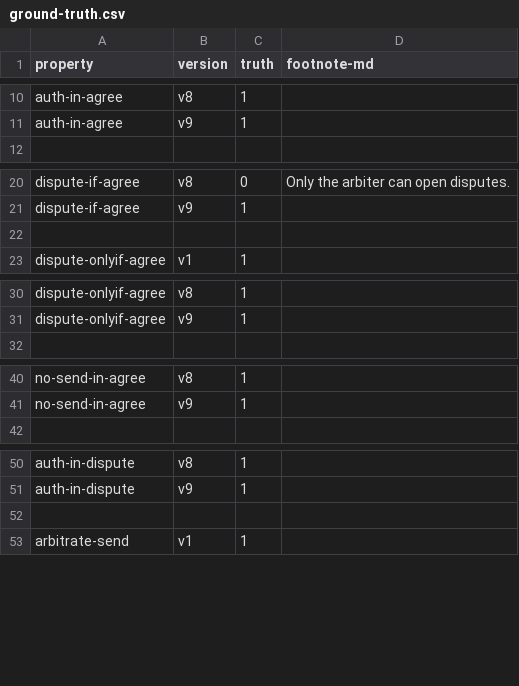
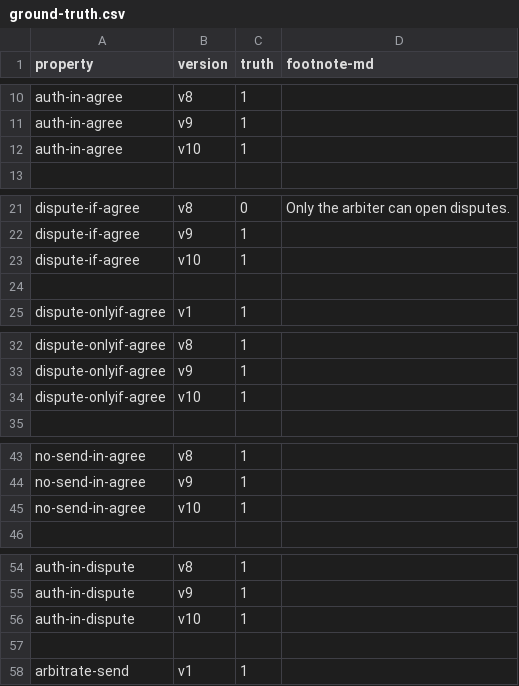
Before and after one commit to Eic17H/contracts-verification-benchmark, a CSV file: contracts/escrow/ground-truth.csv, drawn as a sheet; only a part is shown, gaps mark what is left out; the diff covers the shown part only.

Commit message:
Escrow: arbitrate-send Certora

```diff
--- a/contracts/escrow/ground-truth.csv
+++ b/contracts/escrow/ground-truth.csv
@@ -11,2 +11,3 @@ auth-in-agree,v8,1,
 auth-in-agree,v9,1,
+auth-in-agree,v10,1,
 
@@ -21,2 +22,3 @@ dispute-if-agree,v8,0,"Only the arbiter can open disputes."
 dispute-if-agree,v9,1,
+dispute-if-agree,v10,1,
 
@@ -31,2 +33,3 @@ dispute-onlyif-agree,v8,1,
 dispute-onlyif-agree,v9,1,
+dispute-onlyif-agree,v10,1,
 
@@ -41,2 +44,3 @@ no-send-in-agree,v8,1,
 no-send-in-agree,v9,1,
+no-send-in-agree,v10,1,
 
@@ -51,2 +55,3 @@ auth-in-dispute,v8,1,
 auth-in-dispute,v9,1,
+auth-in-dispute,v10,1,
 
```
Also changed, not shown: 3 added rows elsewhere in this file, 4 other files.
